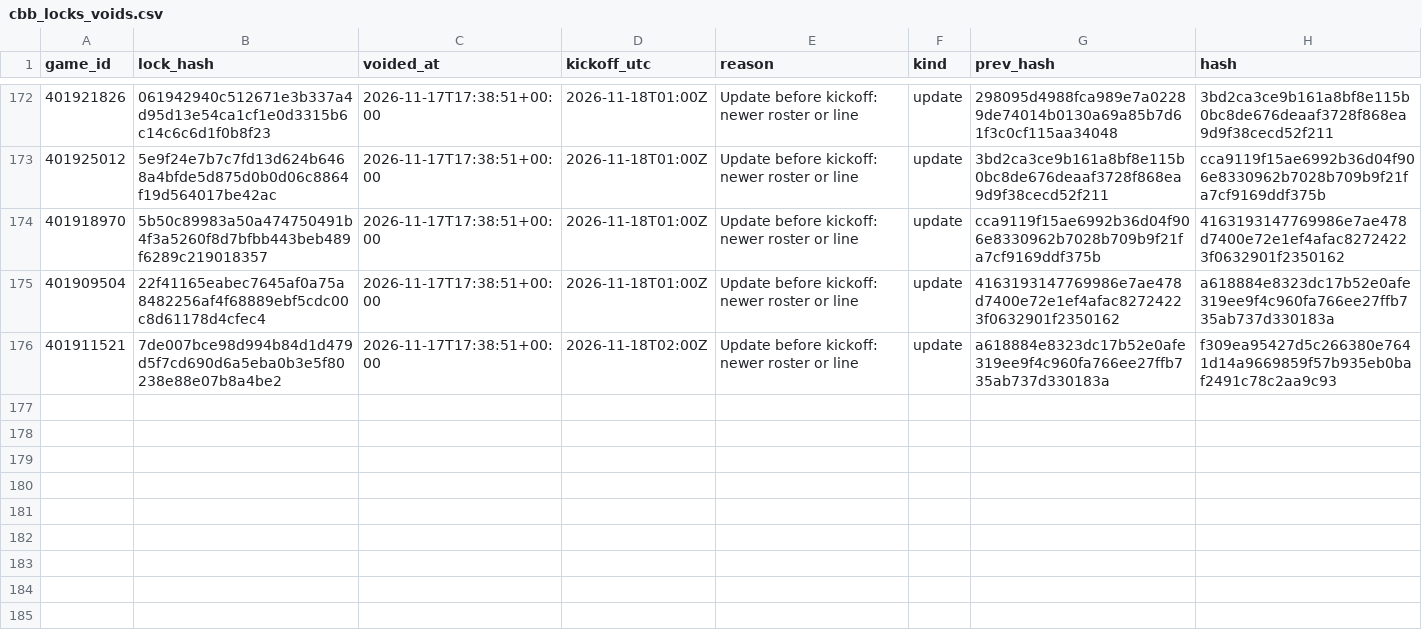
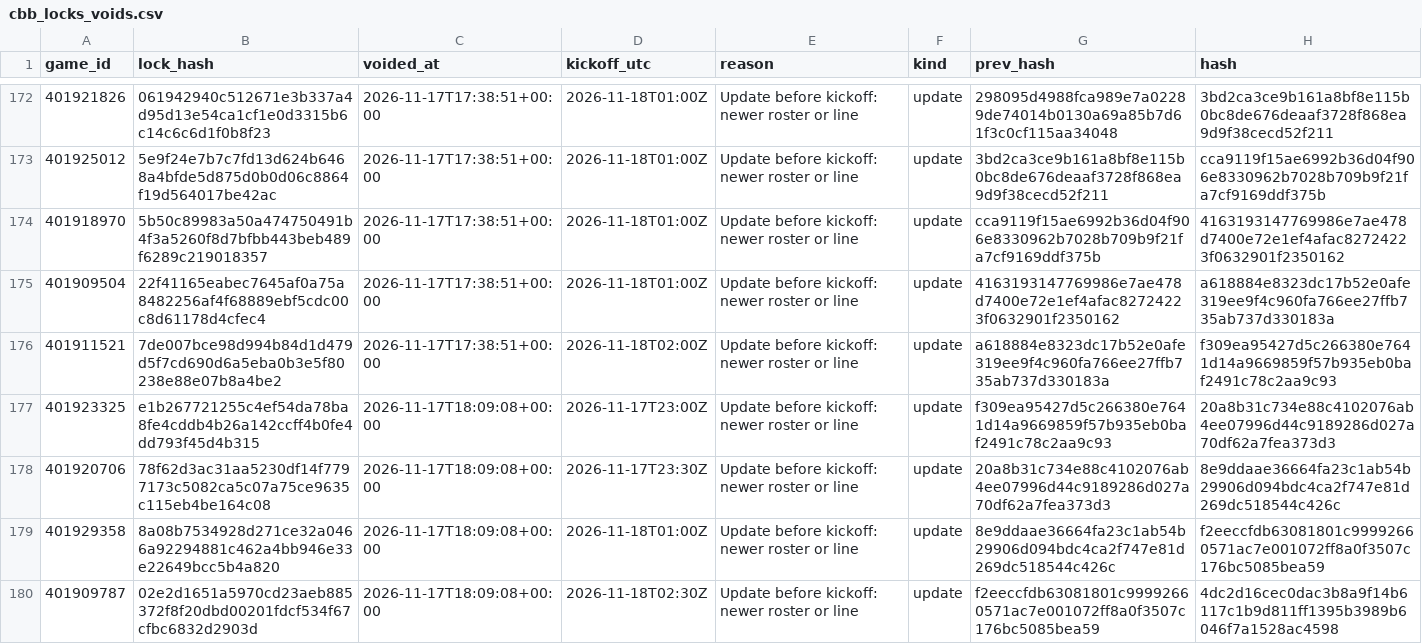
Before and after one commit to Seed808/theesness-data, a CSV file: model/ledger/cbb_locks_voids.csv, drawn as a sheet; only a part is shown, gaps mark what is left out; the diff names each change by its address in the sheet, - before the commit and + after, or states it on an @@ line.

```diff
--- a/model/ledger/cbb_locks_voids.csv
+++ b/model/ledger/cbb_locks_voids.csv
+row 177: 401923325 | e1b267721255c4ef54da78ba8fe4cddb4b26a142ccff4b0fe4dd793f45d4b315 | 2026-11-17T18:09:08+00:00 | 2026-11-17T23:00Z | Update before kickoff: newer roster or line | update | f309ea95427d5c266380e7641d14a9669859f57b935eb0baf2491c78c2aa9c93 | 20a8b31c734e88c4102076ab4ee07996d44c9189286d027a70df62a7fea373d3
+row 178: 401920706 | 78f62d3ac31aa5230df14f7797173c5082ca5c07a75ce9635c115eb4be164c08 | 2026-11-17T18:09:08+00:00 | 2026-11-17T23:30Z | Update before kickoff: newer roster or line | update | 20a8b31c734e88c4102076ab4ee07996d44c9189286d027a70df62a7fea373d3 | 8e9ddaae36664fa23c1ab54b29906d094bdc4ca2f747e81d269dc518544c426c
+row 179: 401929358 | 8a08b7534928d271ce32a0466a92294881c462a4bb946e33e22649bcc5b4a820 | 2026-11-17T18:09:08+00:00 | 2026-11-18T01:00Z | Update before kickoff: newer roster or line | update | 8e9ddaae36664fa23c1ab54b29906d094bdc4ca2f747e81d269dc518544c426c | f2eeccfdb63081801c99992660571ac7e001072ff8a0f3507c176bc5085bea59
+row 180: 401909787 | 02e2d1651a5970cd23aeb885372f8f20dbd00201fdcf534f67cfbc6832d2903d | 2026-11-17T18:09:08+00:00 | 2026-11-18T02:30Z | Update before kickoff: newer roster or line | update | f2eeccfdb63081801c99992660571ac7e001072ff8a0f3507c176bc5085bea59 | 4dc2d16cec0dac3b8a9f14b6117c1b9d811ff1395b3989b6046f7a1528ac4598
```
Also changed, not shown: model/ledger/cbb_locks.csv, model/ledger/nba_locks.csv, 26 other files.
